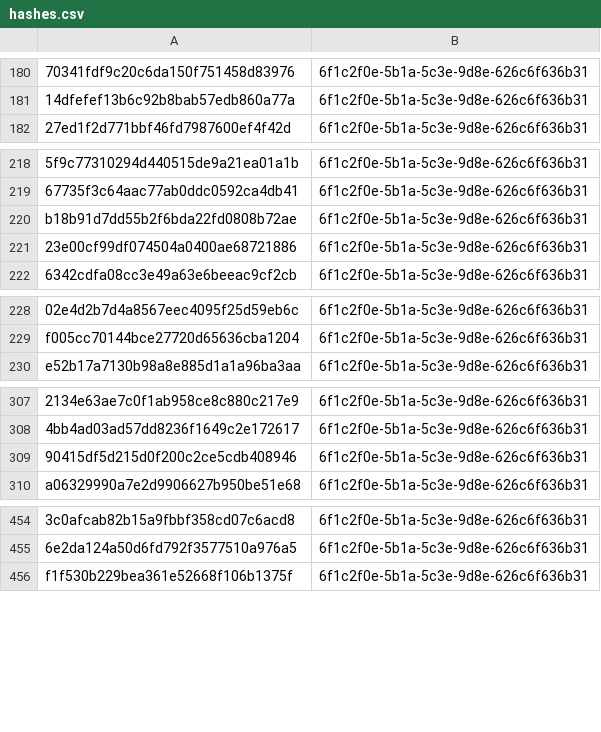
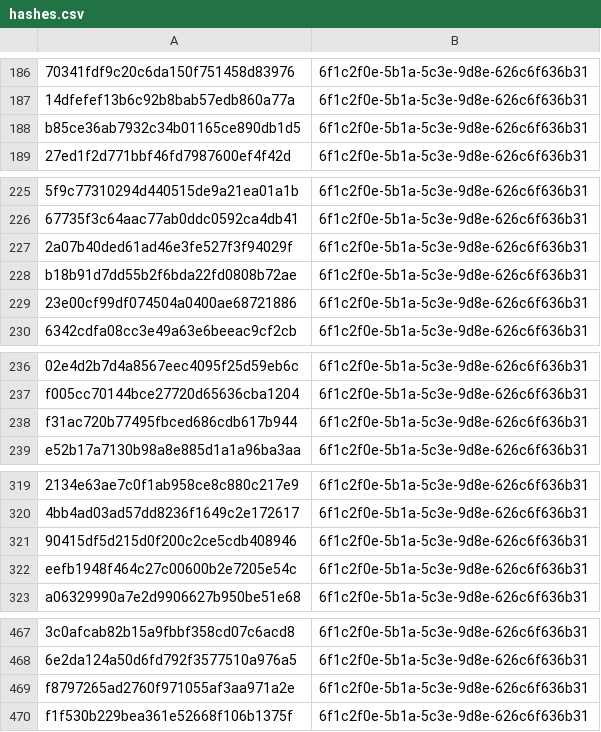
Before and after one commit to kotivahdit/blocklist, a CSV file: misp/hashes.csv, drawn as a sheet; only a part is shown, gaps mark what is left out; the diff covers the shown part only; the diff names each change by its address in the sheet, - before the commit and + after, or states it on an @@ line.

```diff
--- a/misp/hashes.csv
+++ b/misp/hashes.csv
+row 188: b85ce36ab7932c34b01165ce890db1d5 | 6f1c2f0e-5b1a-5c3e-9d8e-626c6f636b31
+row 227: 2a07b40ded61ad46e3fe527f3f94029f | 6f1c2f0e-5b1a-5c3e-9d8e-626c6f636b31
+row 238: f31ac720b77495fbced686cdb617b944 | 6f1c2f0e-5b1a-5c3e-9d8e-626c6f636b31
+row 322: eefb1948f464c27c00600b2e7205e54c | 6f1c2f0e-5b1a-5c3e-9d8e-626c6f636b31
+row 469: f8797265ad2760f971055af3aa971a2e | 6f1c2f0e-5b1a-5c3e-9d8e-626c6f636b31
```
Also changed, not shown: 34 added rows elsewhere in this file, ipv4-all-7d.csv, 9 other files.
